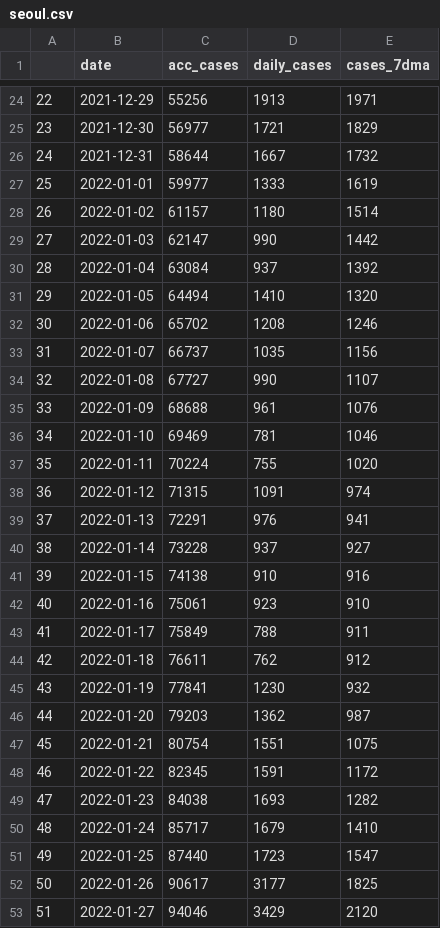
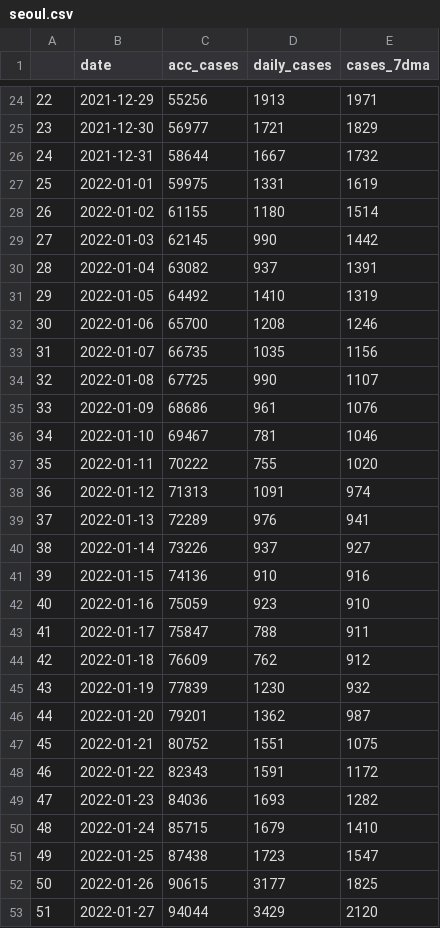
Before and after one commit to sjhstone/COVID-19-East-Asia-Megacities, a CSV file: data/seoul.csv, drawn as a sheet; only a part is shown, gaps mark what is left out; the diff covers the shown part only.

```diff
--- a/data/seoul.csv
+++ b/data/seoul.csv
@@ -26,28 +26,28 @@
 24,2021-12-31,58644,1667,1732
-25,2022-01-01,59977,1333,1619
-26,2022-01-02,61157,1180,1514
-27,2022-01-03,62147,990,1442
-28,2022-01-04,63084,937,1392
-29,2022-01-05,64494,1410,1320
-30,2022-01-06,65702,1208,1246
-31,2022-01-07,66737,1035,1156
-32,2022-01-08,67727,990,1107
-33,2022-01-09,68688,961,1076
-34,2022-01-10,69469,781,1046
-35,2022-01-11,70224,755,1020
-36,2022-01-12,71315,1091,974
-37,2022-01-13,72291,976,941
-38,2022-01-14,73228,937,927
-39,2022-01-15,74138,910,916
-40,2022-01-16,75061,923,910
-41,2022-01-17,75849,788,911
-42,2022-01-18,76611,762,912
-43,2022-01-19,77841,1230,932
-44,2022-01-20,79203,1362,987
-45,2022-01-21,80754,1551,1075
-46,2022-01-22,82345,1591,1172
-47,2022-01-23,84038,1693,1282
-48,2022-01-24,85717,1679,1410
-49,2022-01-25,87440,1723,1547
-50,2022-01-26,90617,3177,1825
-51,2022-01-27,94046,3429,2120
+25,2022-01-01,59975,1331,1619
+26,2022-01-02,61155,1180,1514
+27,2022-01-03,62145,990,1442
+28,2022-01-04,63082,937,1391
+29,2022-01-05,64492,1410,1319
+30,2022-01-06,65700,1208,1246
+31,2022-01-07,66735,1035,1156
+32,2022-01-08,67725,990,1107
+33,2022-01-09,68686,961,1076
+34,2022-01-10,69467,781,1046
+35,2022-01-11,70222,755,1020
+36,2022-01-12,71313,1091,974
+37,2022-01-13,72289,976,941
+38,2022-01-14,73226,937,927
+39,2022-01-15,74136,910,916
+40,2022-01-16,75059,923,910
+41,2022-01-17,75847,788,911
+42,2022-01-18,76609,762,912
+43,2022-01-19,77839,1230,932
+44,2022-01-20,79201,1362,987
+45,2022-01-21,80752,1551,1075
+46,2022-01-22,82343,1591,1172
+47,2022-01-23,84036,1693,1282
+48,2022-01-24,85715,1679,1410
+49,2022-01-25,87438,1723,1547
+50,2022-01-26,90615,3177,1825
+51,2022-01-27,94044,3429,2120
```
Also changed, not shown: 1 added row and 99 edited cells elsewhere in this file, data/hongkong.csv, data/shanghai.csv, 6 other files.
